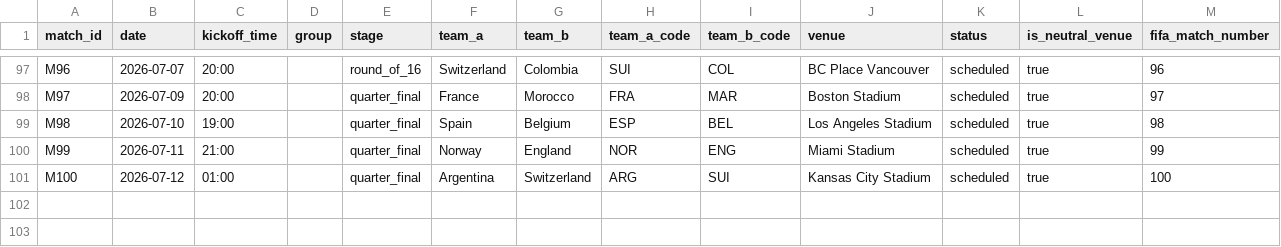
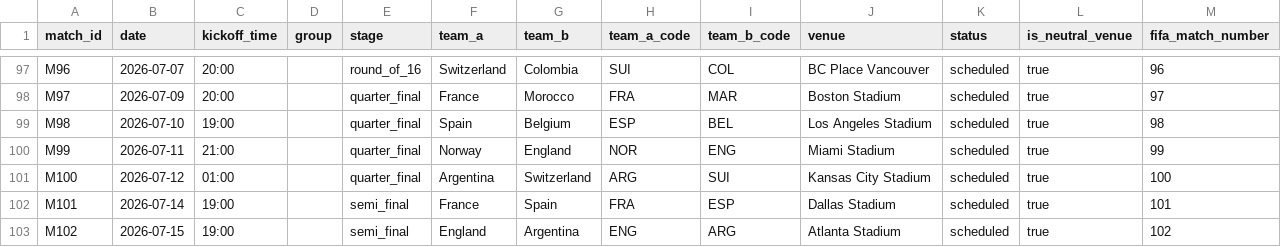
Before and after one commit to Andre-MK04/Worldcup_predictor_v2, a CSV file: data/processed/fixtures.csv, drawn as a sheet; only a part is shown, gaps mark what is left out; the diff names each change by its address in the sheet, - before the commit and + after, or states it on an @@ line.

```diff
--- a/data/processed/fixtures.csv
+++ b/data/processed/fixtures.csv
+row 102: M101 | 2026-07-14 | 19:00 |  | semi_final | France | Spain | FRA | ESP | Dallas Stadium | scheduled | true | 101
+row 103: M102 | 2026-07-15 | 19:00 |  | semi_final | England | Argentina | ENG | ARG | Atlanta Stadium | scheduled | true | 102
```
Also changed, not shown: data/imports/results.csv, data/processed/results.csv, 4 other files.
